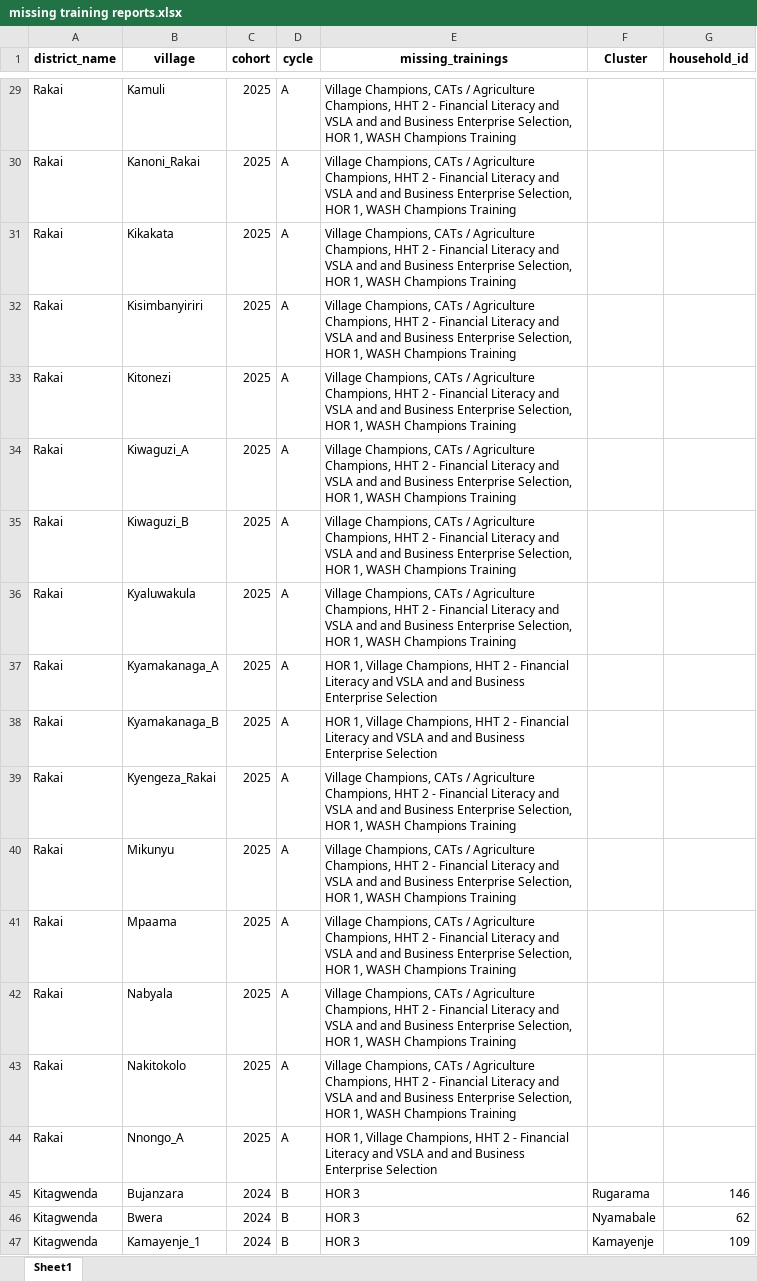
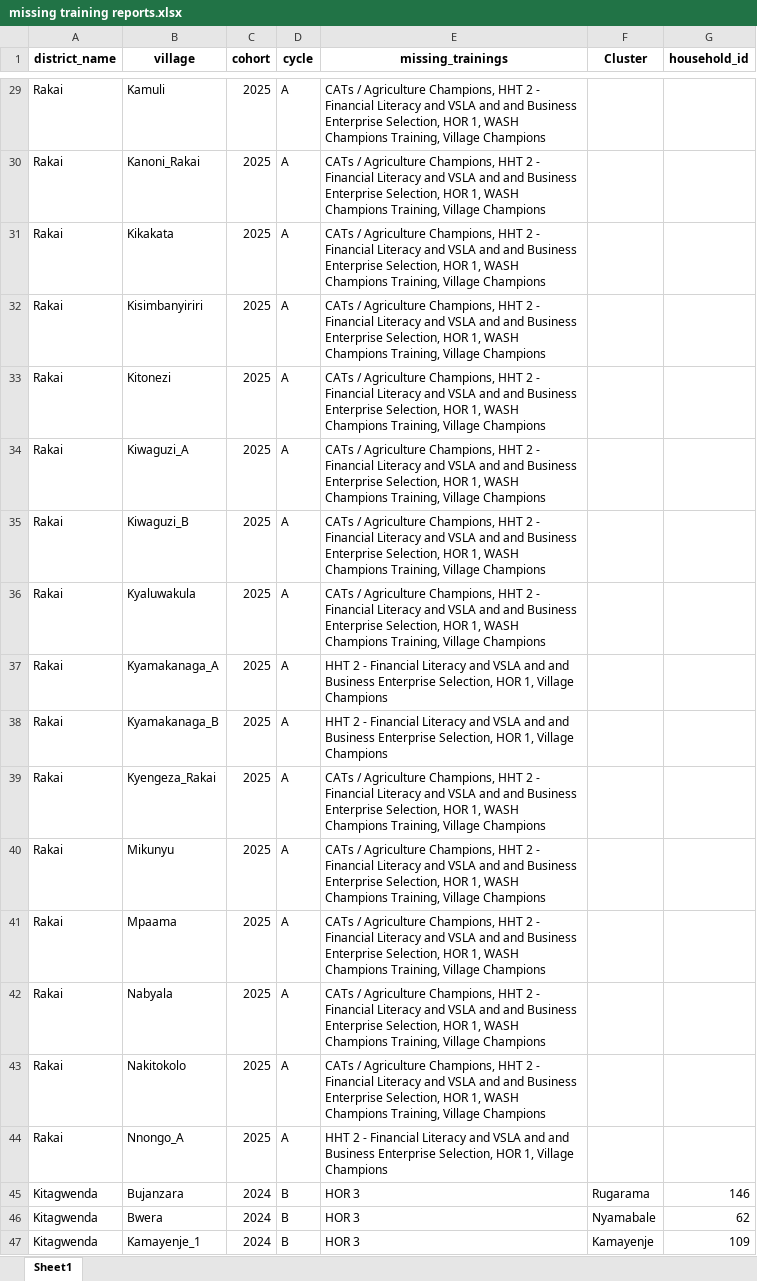
Before and after one commit to edisonmugabi/HWG-Q1-Reporting-2025, an Excel workbook: Datasetsets shared/missing training reports.xlsx, sheet Sheet1, drawn as a sheet; only a part is shown, gaps mark what is left out; values as stored, in another font and other column widths than the file's, no borders; the diff covers the shown part only; the diff names each change by its address in the sheet, - before the commit and + after, or states it on an @@ line.

```diff
--- a/Datasetsets shared/missing training reports.xlsx (sheet Sheet1)
+++ b/Datasetsets shared/missing training reports.xlsx (sheet Sheet1)
-E29:E36 (missing_trainings): Village Champions, CATs / Agriculture Champions, HHT 2 - Financial Literacy and VSLA and and Business Enterprise Selection, HOR 1, WASH Champions Training
+E29:E36 (missing_trainings): CATs / Agriculture Champions, HHT 2 - Financial Literacy and VSLA and and Business Enterprise Selection, HOR 1, WASH Champions Training, Village Champions
-E37:E38 (missing_trainings): HOR 1, Village Champions, HHT 2 - Financial Literacy and VSLA and and Business Enterprise Selection
+E37:E38 (missing_trainings): HHT 2 - Financial Literacy and VSLA and and Business Enterprise Selection, HOR 1, Village Champions
-E39:E43 (missing_trainings): Village Champions, CATs / Agriculture Champions, HHT 2 - Financial Literacy and VSLA and and Business Enterprise Selection, HOR 1, WASH Champions Training
+E39:E43 (missing_trainings): CATs / Agriculture Champions, HHT 2 - Financial Literacy and VSLA and and Business Enterprise Selection, HOR 1, WASH Champions Training, Village Champions
-E44 (missing_trainings): HOR 1, Village Champions, HHT 2 - Financial Literacy and VSLA and and Business Enterprise Selection
+E44 (missing_trainings): HHT 2 - Financial Literacy and VSLA and and Business Enterprise Selection, HOR 1, Village Champions
```
Also changed, not shown: 27 edited cells elsewhere in this sheet, Quality reports shared/missing tools.xlsx, Quality reports shared/nurserybed difference.xlsx, 8 other files.
